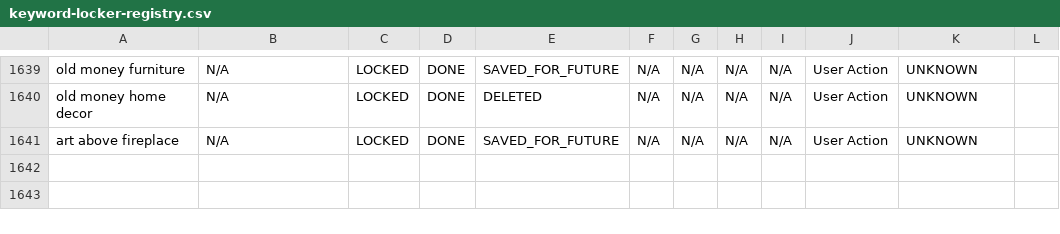
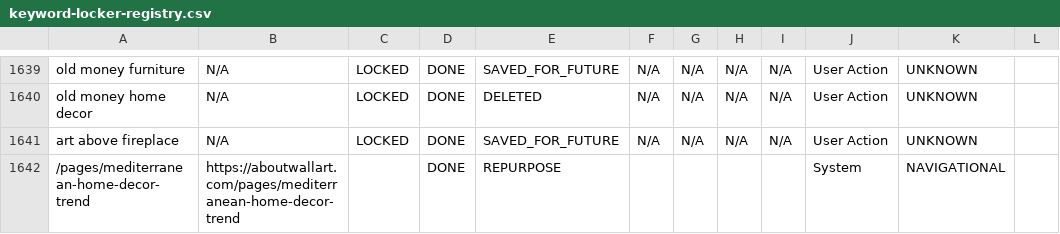
Before and after one commit to aboutwallart/seo-tools, a CSV file: data/keyword-locker-registry.csv, drawn as a sheet; only a part is shown, gaps mark what is left out; the diff names each change by its address in the sheet, - before the commit and + after, or states it on an @@ line.

Commit message:
Repurpose page: https://aboutwallart.com/pages/mediterranean-home-decor-trend

```diff
--- a/data/keyword-locker-registry.csv
+++ b/data/keyword-locker-registry.csv
+row 1642: /pages/mediterranean-home-decor-trend | https://aboutwallart.com/pages/mediterranean-home-decor-trend |  | DONE | REPURPOSE |  |  |  |  | System | NAVIGATIONAL
```
